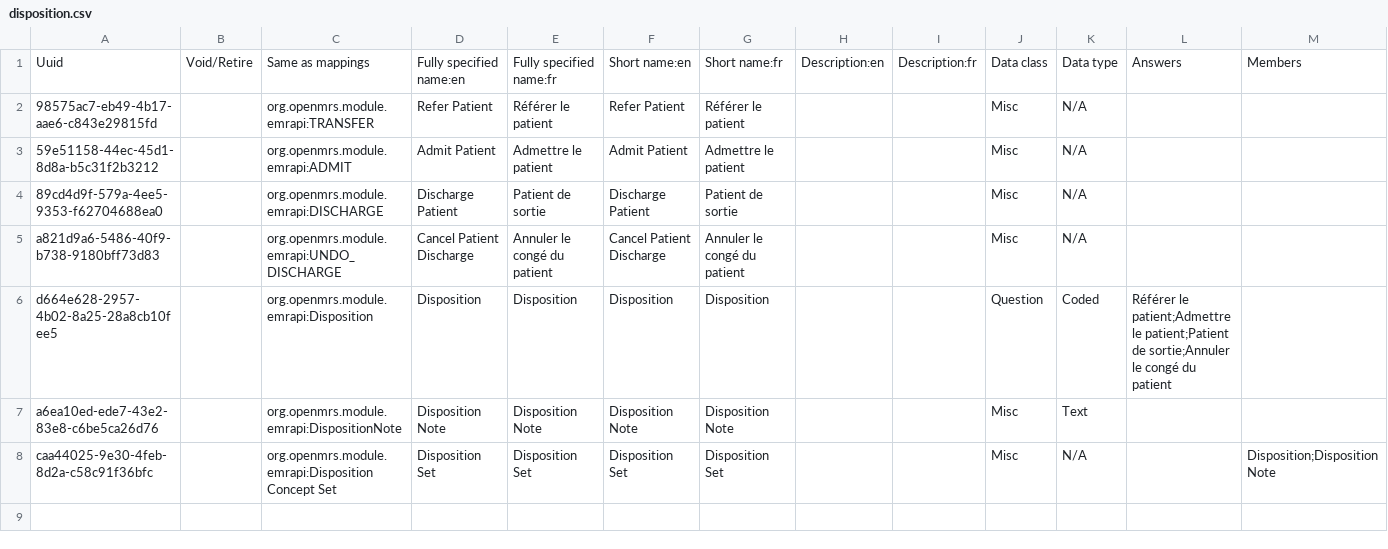
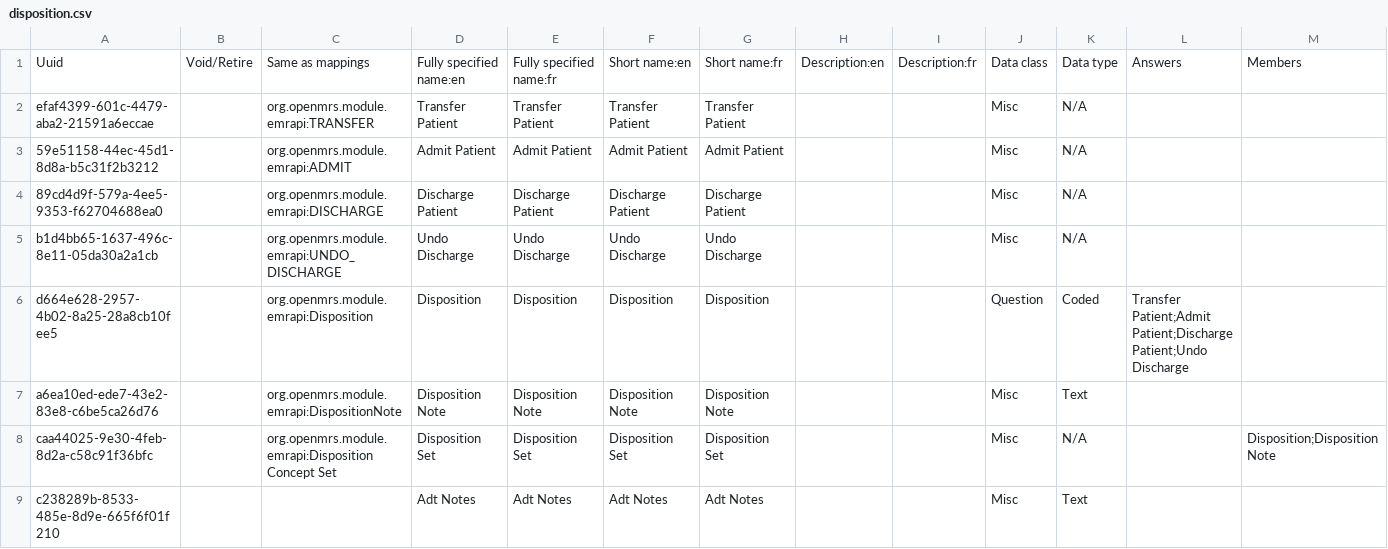
Before and after one commit to mekomsolutions/openmrs-config-haiti, a CSV file: configuration/concepts/disposition.csv, drawn as a sheet; only a part is shown; rows hold the shown columns only; the diff names each change by its address in the sheet, - before the commit and + after, or states it on an @@ line.

Commit message:
PKF-22: Fix french locale disposition concepts
* Change FSNfr to FSNen for the Disposition Concepts

* Add Adt Notes

```diff
--- a/configuration/concepts/disposition.csv
+++ b/configuration/concepts/disposition.csv
-A2: 98575ac7-eb49-4b17-aae6-c843e29815fd
+A2: efaf4399-601c-4479-aba2-21591a6eccae
-D2: Refer Patient
+D2: Transfer Patient
-E2: Référer le patient
+E2: Transfer Patient
-F2: Refer Patient
+F2: Transfer Patient
-G2: Référer le patient
+G2: Transfer Patient
-E3: Admettre le patient
+E3: Admit Patient
-G3: Admettre le patient
+G3: Admit Patient
-E4: Patient de sortie
+E4: Discharge Patient
-G4: Patient de sortie
+G4: Discharge Patient
-A5: a821d9a6-5486-40f9-b738-9180bff73d83
+A5: b1d4bb65-1637-496c-8e11-05da30a2a1cb
-D5: Cancel Patient Discharge
+D5: Undo Discharge
-E5: Annuler le congé du patient
+E5: Undo Discharge
-F5: Cancel Patient Discharge
+F5: Undo Discharge
-G5: Annuler le congé du patient
+G5: Undo Discharge
-L6: Référer le patient;Admettre le patient;Patient de sortie;Annuler le congé du patient
+L6: Transfer Patient;Admit Patient;Discharge Patient;Undo Discharge
+row 9: c238289b-8533-485e-8d9e-665f6f01f210 |  |  | Adt Notes | Adt Notes | Adt Notes | Adt Notes |  |  | Misc | Text
```
